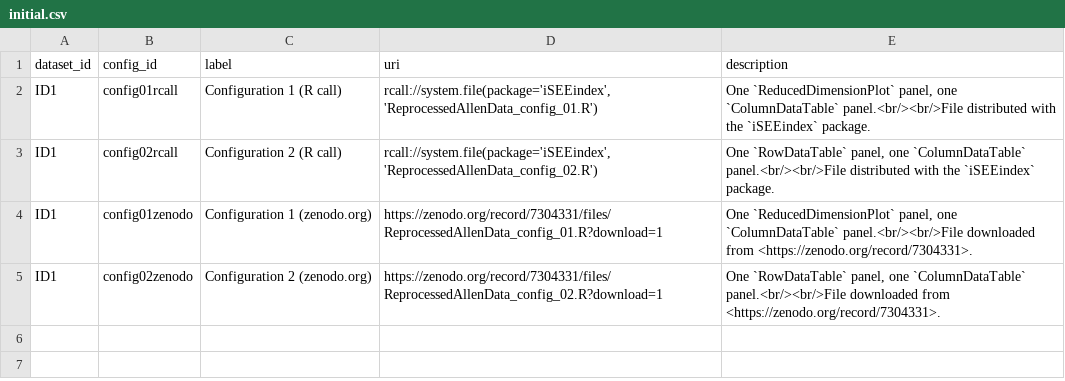
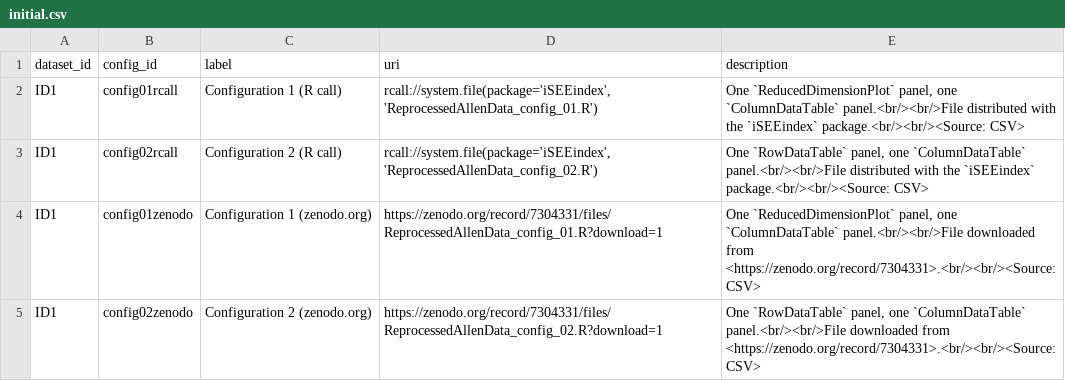
Before and after one commit to iSEE/iSEEindex, a CSV file: inst/initial.csv, drawn as a sheet.

Commit message:
Support configurations in YAML format (#27)
* add support for YAML files

* ignore files for testing during development

* change yaml file structure; check for duplicate identifiers; add unit tests

* fix unit tests that depend on console width

* document data.frame and list formats supported for resource metadata

```diff
--- a/inst/initial.csv
+++ b/inst/initial.csv
@@ -1,5 +1,5 @@
 dataset_id,config_id,label,uri,description
-ID1,config01rcall,"Configuration 1 (R call)","rcall://system.file(package='iSEEindex','ReprocessedAllenData_config_01.R')","One `ReducedDimensionPlot` panel, one `ColumnDataTable` panel.<br/><br/>File distributed with the `iSEEindex` package."
-ID1,config02rcall,"Configuration 2 (R call)","rcall://system.file(package='iSEEindex','ReprocessedAllenData_config_02.R')","One `RowDataTable` panel, one `ColumnDataTable` panel.<br/><br/>File distributed with the `iSEEindex` package."
-ID1,config01zenodo,"Configuration 1 (zenodo.org)",https://zenodo.org/record/7304331/files/ReprocessedAllenData_config_01.R?download=1,"One `ReducedDimensionPlot` panel, one `ColumnDataTable` panel.<br/><br/>File downloaded from <https://zenodo.org/record/7304331>."
-ID1,config02zenodo,"Configuration 2 (zenodo.org)",https://zenodo.org/record/7304331/files/ReprocessedAllenData_config_02.R?download=1,"One `RowDataTable` panel, one `ColumnDataTable` panel.<br/><br/>File downloaded from <https://zenodo.org/record/7304331>."
+ID1,config01rcall,"Configuration 1 (R call)","rcall://system.file(package='iSEEindex','ReprocessedAllenData_config_01.R')","One `ReducedDimensionPlot` panel, one `ColumnDataTable` panel.<br/><br/>File distributed with the `iSEEindex` package.<br/><br/><Source: CSV>"
+ID1,config02rcall,"Configuration 2 (R call)","rcall://system.file(package='iSEEindex','ReprocessedAllenData_config_02.R')","One `RowDataTable` panel, one `ColumnDataTable` panel.<br/><br/>File distributed with the `iSEEindex` package.<br/><br/><Source: CSV>"
+ID1,config01zenodo,"Configuration 1 (zenodo.org)",https://zenodo.org/record/7304331/files/ReprocessedAllenData_config_01.R?download=1,"One `ReducedDimensionPlot` panel, one `ColumnDataTable` panel.<br/><br/>File downloaded from <https://zenodo.org/record/7304331>.<br/><br/><Source: CSV>"
+ID1,config02zenodo,"Configuration 2 (zenodo.org)",https://zenodo.org/record/7304331/files/ReprocessedAllenData_config_02.R?download=1,"One `RowDataTable` panel, one `ColumnDataTable` panel.<br/><br/>File downloaded from <https://zenodo.org/record/7304331>.<br/><br/><Source: CSV>"
```
Also changed, not shown: 10 other files.
